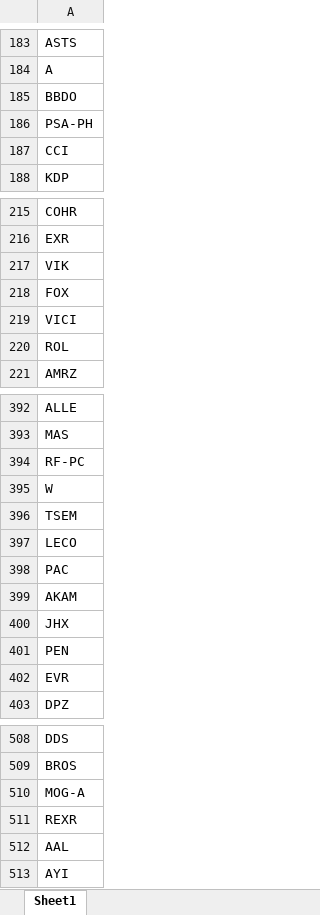
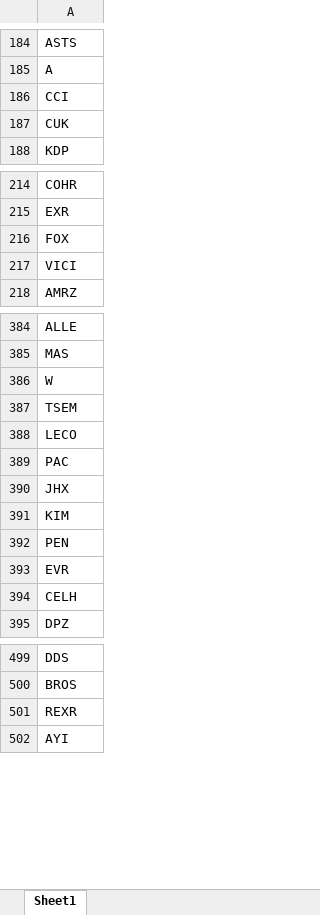
Before and after one commit to fbali10-ux/ABD_ikili_dip, an Excel workbook: scan_skipped.xlsx, sheet Sheet1, drawn as a sheet; only a part is shown, gaps mark what is left out; values as stored, in another font and other column widths than the file's, no borders; removed rows and columns are numbered as before the commit, all else as after; the diff covers the shown part only; the diff names each change by its address in the sheet, - before the commit and + after, or states it on an @@ line.

```diff
--- a/scan_skipped.xlsx (sheet Sheet1)
+++ b/scan_skipped.xlsx (sheet Sheet1)
-row 185: BBDO
-row 186: PSA-PH
+row 187: CUK
-row 217: VIK
-row 220: ROL
-row 394: RF-PC
-row 399: AKAM
+row 391: KIM
+row 394: CELH
-row 510: MOG-A
-row 512: AAL
```
Also changed, not shown: 11 added rows, 17 removed rows and 3 edited cells elsewhere in this sheet, dip_yakalama_daily_120dip_rebound_sonuclar.xlsx, 1 other file.
